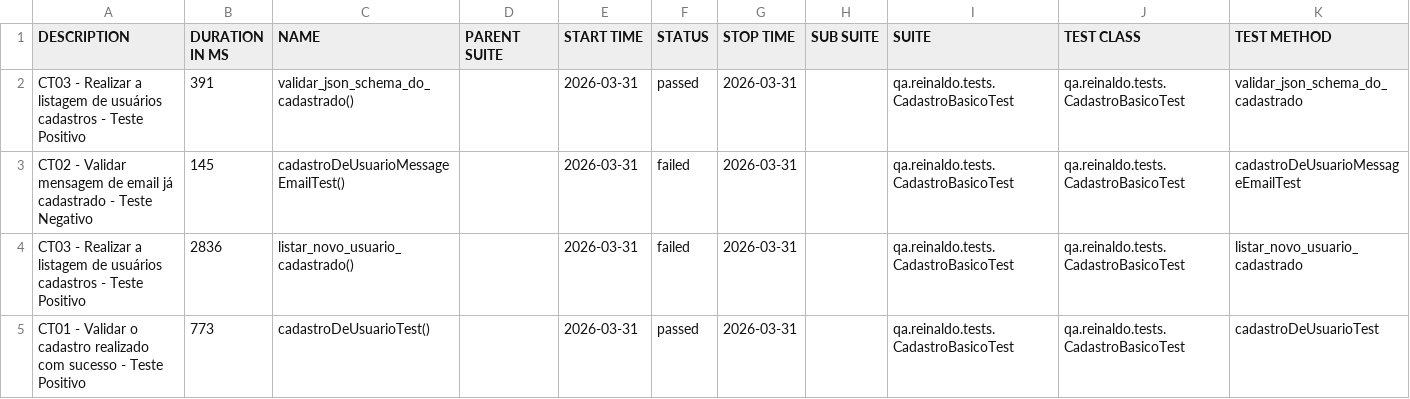
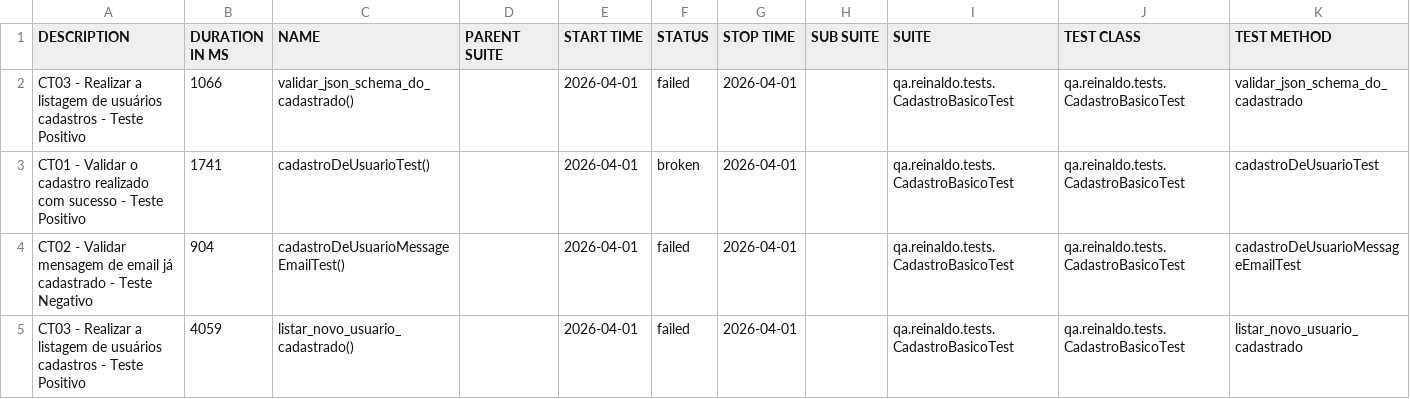
Before and after one commit to reinaldorossetti/rest-assured-kotlin, a CSV file: data/suites.csv, drawn as a sheet.

```diff
--- a/data/suites.csv
+++ b/data/suites.csv
@@ -1,5 +1,5 @@
 "DESCRIPTION","DURATION IN MS","NAME","PARENT SUITE","START TIME","STATUS","STOP TIME","SUB SUITE","SUITE","TEST CLASS","TEST METHOD"
-"CT03 - Realizar a listagem de usuários cadastros - Teste Positivo","391","validar_json_schema_do_cadastrado()","","2026-03-31","passed","2026-03-31","","qa.reinaldo.tests.CadastroBasicoTest","qa.reinaldo.tests.CadastroBasicoTest","validar_json_schema_do_cadastrado"
-"CT02 - Validar mensagem de email já cadastrado - Teste Negativo","145","cadastroDeUsuarioMessageEmailTest()","","2026-03-31","failed","2026-03-31","","qa.reinaldo.tests.CadastroBasicoTest","qa.reinaldo.tests.CadastroBasicoTest","cadastroDeUsuarioMessageEmailTest"
-"CT03 - Realizar a listagem de usuários cadastros - Teste Positivo","2836","listar_novo_usuario_cadastrado()","","2026-03-31","failed","2026-03-31","","qa.reinaldo.tests.CadastroBasicoTest","qa.reinaldo.tests.CadastroBasicoTest","listar_novo_usuario_cadastrado"
-"CT01 - Validar o cadastro realizado com sucesso - Teste Positivo","773","cadastroDeUsuarioTest()","","2026-03-31","passed","2026-03-31","","qa.reinaldo.tests.CadastroBasicoTest","qa.reinaldo.tests.CadastroBasicoTest","cadastroDeUsuarioTest"
+"CT03 - Realizar a listagem de usuários cadastros - Teste Positivo","1066","validar_json_schema_do_cadastrado()","","2026-04-01","failed","2026-04-01","","qa.reinaldo.tests.CadastroBasicoTest","qa.reinaldo.tests.CadastroBasicoTest","validar_json_schema_do_cadastrado"
+"CT01 - Validar o cadastro realizado com sucesso - Teste Positivo","1741","cadastroDeUsuarioTest()","","2026-04-01","broken","2026-04-01","","qa.reinaldo.tests.CadastroBasicoTest","qa.reinaldo.tests.CadastroBasicoTest","cadastroDeUsuarioTest"
+"CT02 - Validar mensagem de email já cadastrado - Teste Negativo","904","cadastroDeUsuarioMessageEmailTest()","","2026-04-01","failed","2026-04-01","","qa.reinaldo.tests.CadastroBasicoTest","qa.reinaldo.tests.CadastroBasicoTest","cadastroDeUsuarioMessageEmailTest"
+"CT03 - Realizar a listagem de usuários cadastros - Teste Positivo","4059","listar_novo_usuario_cadastrado()","","2026-04-01","failed","2026-04-01","","qa.reinaldo.tests.CadastroBasicoTest","qa.reinaldo.tests.CadastroBasicoTest","listar_novo_usuario_cadastrado"
```
Also changed, not shown: 31 other files.
